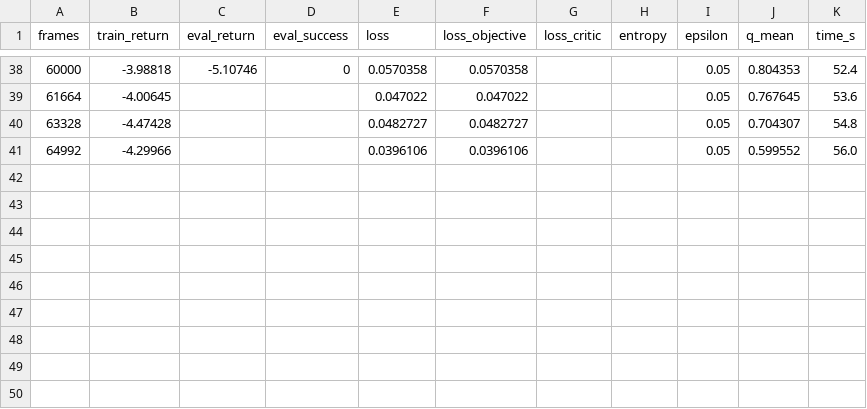
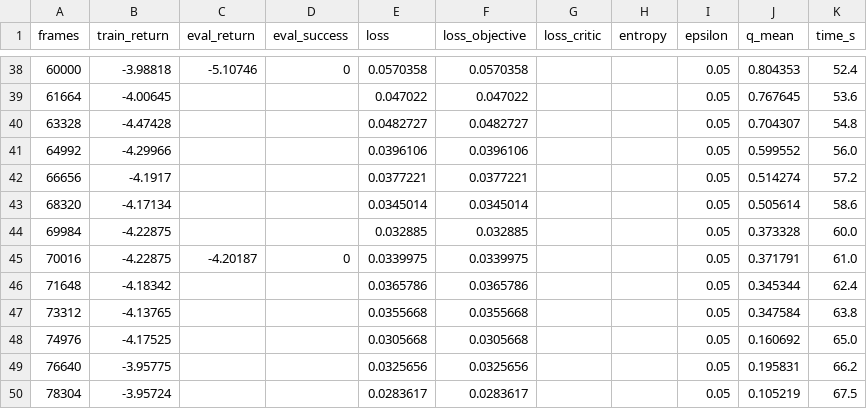
Before and after one commit to Manzi453/ivan_manzi_rl_summative, a CSV file: logs/curves/dqn_main.csv, drawn as a sheet; only a part is shown, gaps mark what is left out.

Commit message:
Add additional DQN training results to CSV for enhanced evaluation tracking

```diff
--- a/logs/curves/dqn_main.csv
+++ b/logs/curves/dqn_main.csv
@@ -41 +41,10 @@ frames,train_return,eval_return,eval_success,loss,loss_objective,loss_critic,ent
 64992,-4.29966,,,0.0396106,0.0396106,,,0.05,0.599552,56.0
+66656,-4.1917,,,0.0377221,0.0377221,,,0.05,0.514274,57.2
+68320,-4.17134,,,0.0345014,0.0345014,,,0.05,0.505614,58.6
+69984,-4.22875,,,0.032885,0.032885,,,0.05,0.373328,60.0
+70016,-4.22875,-4.20187,0,0.0339975,0.0339975,,,0.05,0.371791,61.0
+71648,-4.18342,,,0.0365786,0.0365786,,,0.05,0.345344,62.4
+73312,-4.13765,,,0.0355668,0.0355668,,,0.05,0.347584,63.8
+74976,-4.17525,,,0.0305668,0.0305668,,,0.05,0.160692,65.0
+76640,-3.95775,,,0.0325656,0.0325656,,,0.05,0.195831,66.2
+78304,-3.95724,,,0.0283617,0.0283617,,,0.05,0.105219,67.5
```
